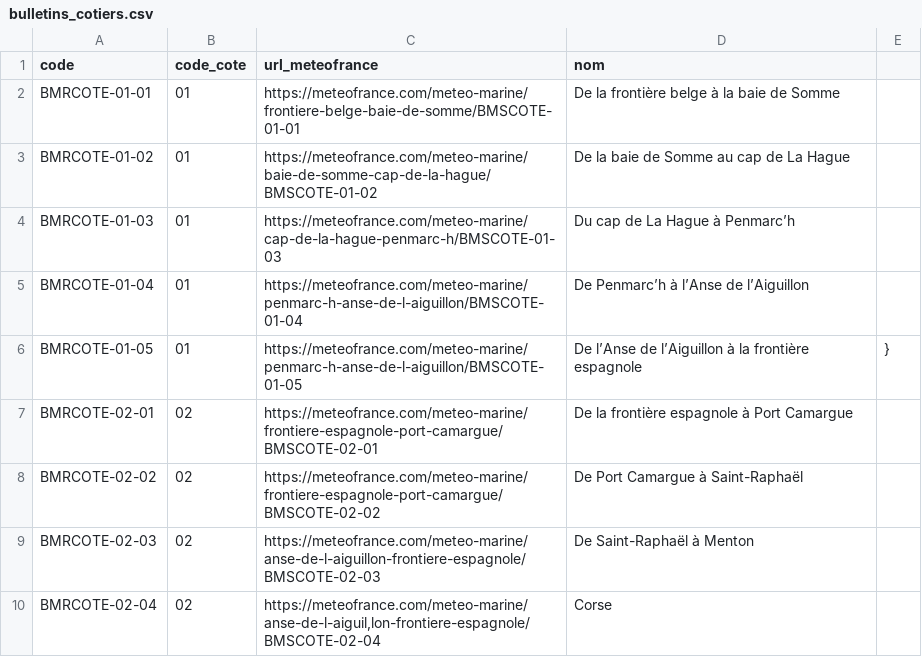
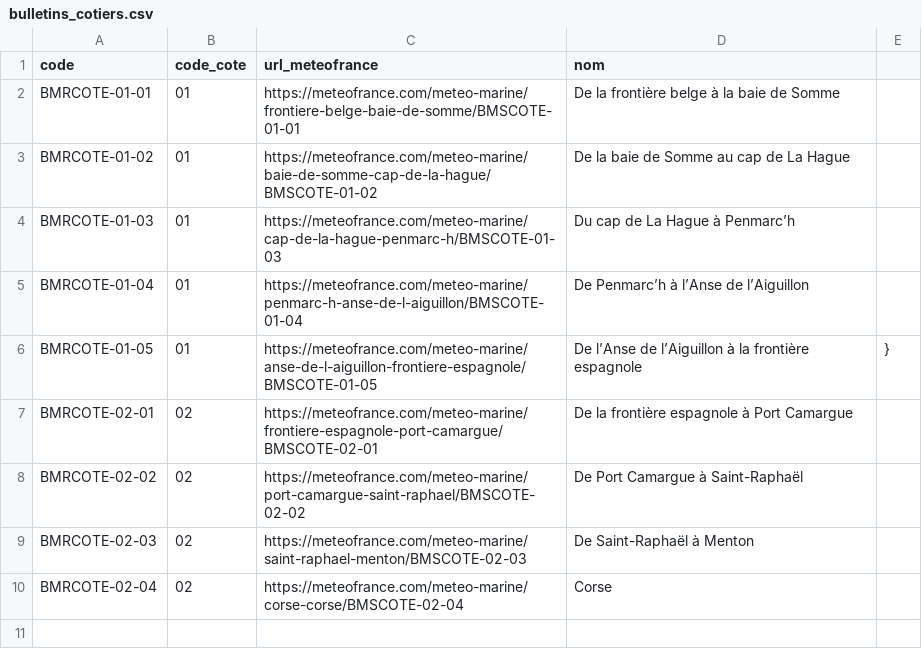
Before and after one commit to adipasquale/3615meteo, a CSV file: meteo/meteofrance/bulletins_cotiers.csv, drawn as a sheet.

```diff
--- a/meteo/meteofrance/bulletins_cotiers.csv
+++ b/meteo/meteofrance/bulletins_cotiers.csv
@@ -5,6 +5,6 @@ code,code_cote,url_meteofrance,nom
 "BMRCOTE-01-04","01","https://meteofrance.com/meteo-marine/penmarc-h-anse-de-l-aiguillon/BMSCOTE-01-04","De Penmarc’h à l’Anse de l’Aiguillon"
-"BMRCOTE-01-05","01","https://meteofrance.com/meteo-marine/penmarc-h-anse-de-l-aiguillon/BMSCOTE-01-05","De l’Anse de l’Aiguillon à la frontière espagnole",}
+"BMRCOTE-01-05","01","https://meteofrance.com/meteo-marine/anse-de-l-aiguillon-frontiere-espagnole/BMSCOTE-01-05","De l’Anse de l’Aiguillon à la frontière espagnole",}
 "BMRCOTE-02-01","02","https://meteofrance.com/meteo-marine/frontiere-espagnole-port-camargue/BMSCOTE-02-01","De la frontière espagnole à Port Camargue"
-"BMRCOTE-02-02","02","https://meteofrance.com/meteo-marine/frontiere-espagnole-port-camargue/BMSCOTE-02-02","De Port Camargue à Saint-Raphaël"
-"BMRCOTE-02-03","02","https://meteofrance.com/meteo-marine/anse-de-l-aiguillon-frontiere-espagnole/BMSCOTE-02-03","De Saint-Raphaël à Menton"
-"BMRCOTE-02-04","02","https://meteofrance.com/meteo-marine/anse-de-l-aiguil,lon-frontiere-espagnole/BMSCOTE-02-04","Corse"
+"BMRCOTE-02-02","02","https://meteofrance.com/meteo-marine/port-camargue-saint-raphael/BMSCOTE-02-02","De Port Camargue à Saint-Raphaël"
+"BMRCOTE-02-03","02","https://meteofrance.com/meteo-marine/saint-raphael-menton/BMSCOTE-02-03","De Saint-Raphaël à Menton"
+"BMRCOTE-02-04","02","https://meteofrance.com/meteo-marine/corse-corse/BMSCOTE-02-04","Corse"
```
Also changed, not shown: 5 other files.
